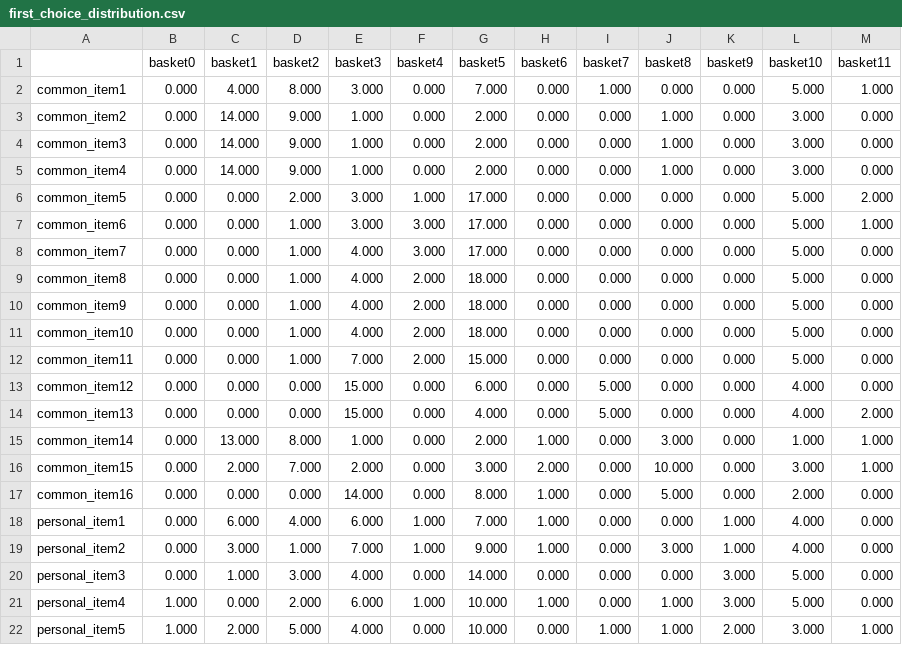
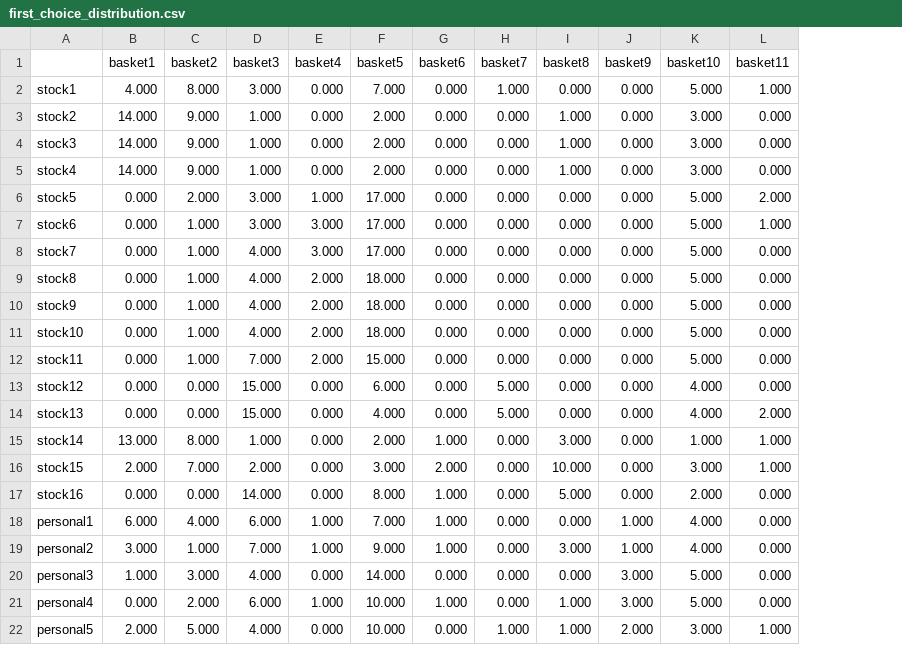
Before and after one commit to char321/reinforcement_learning, a CSV file: first_choice_distribution.csv, drawn as a sheet; removed rows and columns are numbered as before the commit, all else as after; the diff names each change by its address in the sheet, - before the commit and + after, or states it on an @@ line.

```diff
--- a/first_choice_distribution.csv
+++ b/first_choice_distribution.csv
-column A, rows 2-22: common_item1 | common_item2 | common_item3 | common_item4 | common_item5 | common_item6 | common_item7 | common_item8 | common_item9 | common_item10 | common_item11 | common_item12 | common_item13 | common_item14 | common_item15 | common_item16 | personal_item1 | personal_item2 | personal_item3 | personal_item4 | personal_item5
-column B (basket0), rows 2-22: 0.000 | 0.000 | 0.000 | 0.000 | 0.000 | 0.000 | 0.000 | 0.000 | 0.000 | 0.000 | 0.000 | 0.000 | 0.000 | 0.000 | 0.000 | 0.000 | 0.000 | 0.000 | 0.000 | 1.000 | 1.000
+column A, rows 2-22: stock1 | stock2 | stock3 | stock4 | stock5 | stock6 | stock7 | stock8 | stock9 | stock10 | stock11 | stock12 | stock13 | stock14 | stock15 | stock16 | personal1 | personal2 | personal3 | personal4 | personal5
```
Also changed, not shown: distribution.csv, 2 other files.
